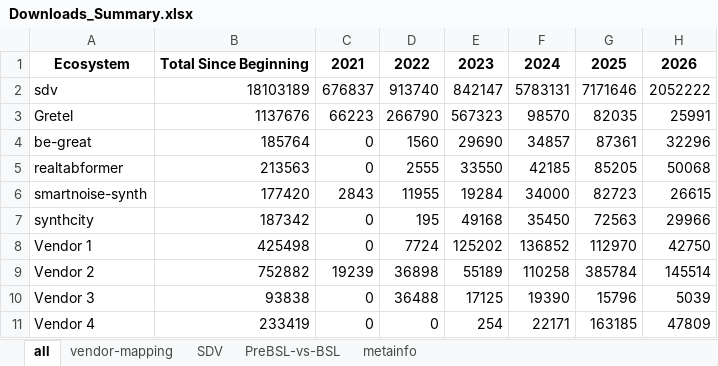
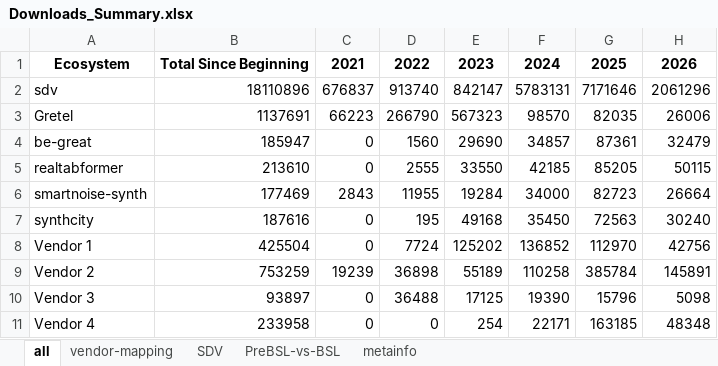
Before and after one commit to sdv-dev/sdv-dev.github.io, an Excel workbook: assets/Downloads_Summary.xlsx, sheet all, drawn as a sheet; values as stored, in another font and other column widths than the file's, no borders; the diff names each change by its address in the sheet, - before the commit and + after, or states it on an @@ line.

```diff
--- a/assets/Downloads_Summary.xlsx (sheet all)
+++ b/assets/Downloads_Summary.xlsx (sheet all)
-B2: 18103189
+B2: 18110896
-H2: 2052222
+H2: 2061296
-B3: 1137676
+B3: 1137691
-H3: 25991
+H3: 26006
-B4: 185764
+B4: 185947
-H4: 32296
+H4: 32479
-B5: 213563
+B5: 213610
-H5: 50068
+H5: 50115
-B6: 177420
+B6: 177469
-H6: 26615
+H6: 26664
-B7: 187342
+B7: 187616
-H7: 29966
+H7: 30240
-B8: 425498
+B8: 425504
-H8: 42750
+H8: 42756
-B9: 752882
+B9: 753259
-H9: 145514
+H9: 145891
-B10: 93838
+B10: 93897
-H10: 5039
+H10: 5098
-B11: 233419
+B11: 233958
-H11: 47809
+H11: 48348
```
Also changed, not shown: sheet SDV, sheet PreBSL-vs-BSL, sheet metainfo.
